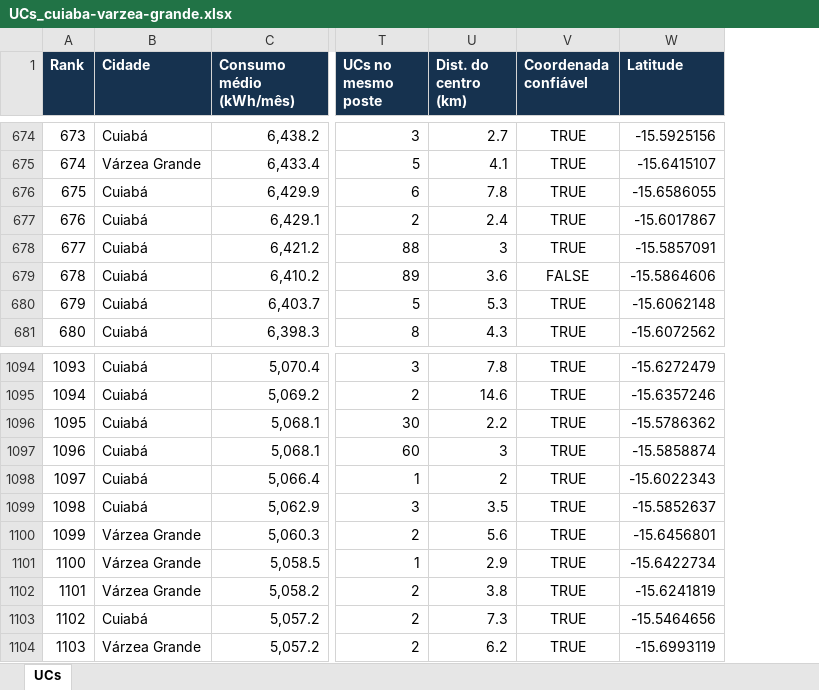
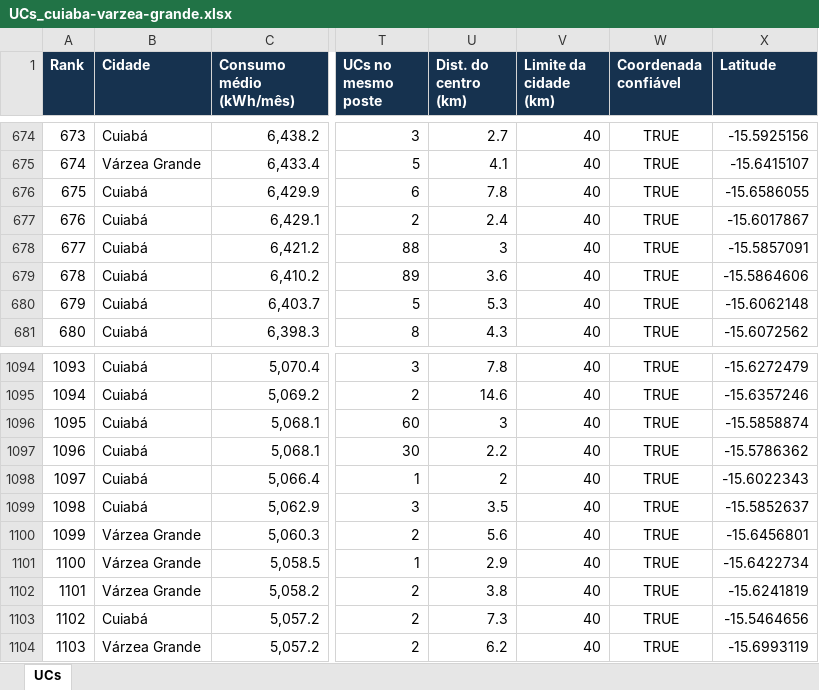
Before and after one commit to Victor-Minum/minum-mapas-bdgd, an Excel workbook: docs/planilhas/UCs_cuiaba-varzea-grande.xlsx, sheet UCs, drawn as a sheet; only a part is shown, gaps mark what is left out; values as stored, in another font and other column widths than the file's, no borders; addresses are those after the commit; the diff covers the shown part only; the diff names each change by its address in the sheet, - before the commit and + after, or states it on an @@ line.

```diff
--- a/docs/planilhas/UCs_cuiaba-varzea-grande.xlsx (sheet UCs)
+++ b/docs/planilhas/UCs_cuiaba-varzea-grande.xlsx (sheet UCs)
+column V (Limite da cidade (km)), rows 674-681: all 40; rows 1094-1095: 40 | 40; rows 1097-1104: all 40
@@ column A (Rank) renumbered between rows 646 and 1097 @@
-W679 (Coordenada confiável): FALSE
+W679 (Coordenada confiável): TRUE
@@ row 1097 moved to row 1096: 1095 @@
```
Also changed, not shown: 1 moved row and 3 edited cells elsewhere in this sheet, docs/planilhas/UCs_imperatriz-e-regiao.xlsx, 22 other files.
